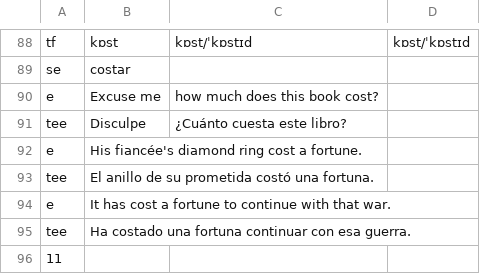
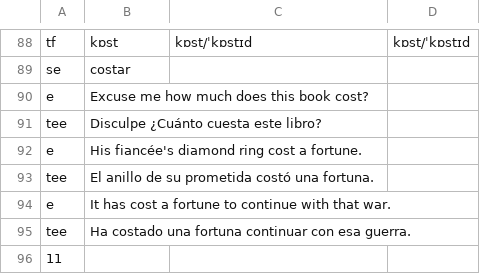
Before and after one commit to ButterFlyDevs/IVChecker, a CSV file: app/src/main/res/raw/ivsoft2.csv, drawn as a sheet; only a part is shown, gaps mark what is left out; removed rows and columns are numbered as before the commit, all else as after; the diff names each change by its address in the sheet, - before the commit and + after, or states it on an @@ line.

```diff
--- a/app/src/main/res/raw/ivsoft2.csv
+++ b/app/src/main/res/raw/ivsoft2.csv
-row 90: e | Excuse me | how much does this book cost?
-row 91: tee | Disculpe | ¿Cuánto cuesta este libro?
+row 90: e | Excuse me how much does this book cost?
+row 91: tee | Disculpe ¿Cuánto cuesta este libro?
```
Also changed, not shown: 31 other files.
